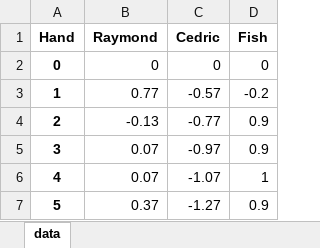
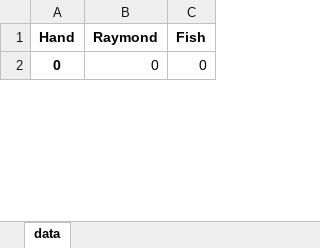
Before and after one commit to ibnerd007/Poker-Stats, an Excel workbook: Outputs/net_over_time_raw.xlsx, sheet data, drawn as a sheet; only a part is shown; values as stored, in another font and other column widths than the file's, no borders; charts and pictures not drawn; removed rows and columns are numbered as before the commit, all else as after; the diff covers the shown part only; the diff names each change by its address in the sheet, - before the commit and + after, or states it on an @@ line.

```diff
--- a/Outputs/net_over_time_raw.xlsx (sheet data)
+++ b/Outputs/net_over_time_raw.xlsx (sheet data)
-column C (Cedric), row 2: 0
-row 3: 1 | 0.77 | -0.57 | -0.2
-row 4: 2 | -0.13 | -0.77 | 0.9
-row 5: 3 | 0.07 | -0.97 | 0.9
-row 6: 4 | 0.07 | -1.07 | 1
-row 7: 5 | 0.37 | -1.27 | 0.9
```
Also changed, not shown: other rows of this sheet, charts or pictures, Outputs/net_over_time_avg.xlsx, Outputs/stacks_over_time_avg.xlsx, 9 other files.
